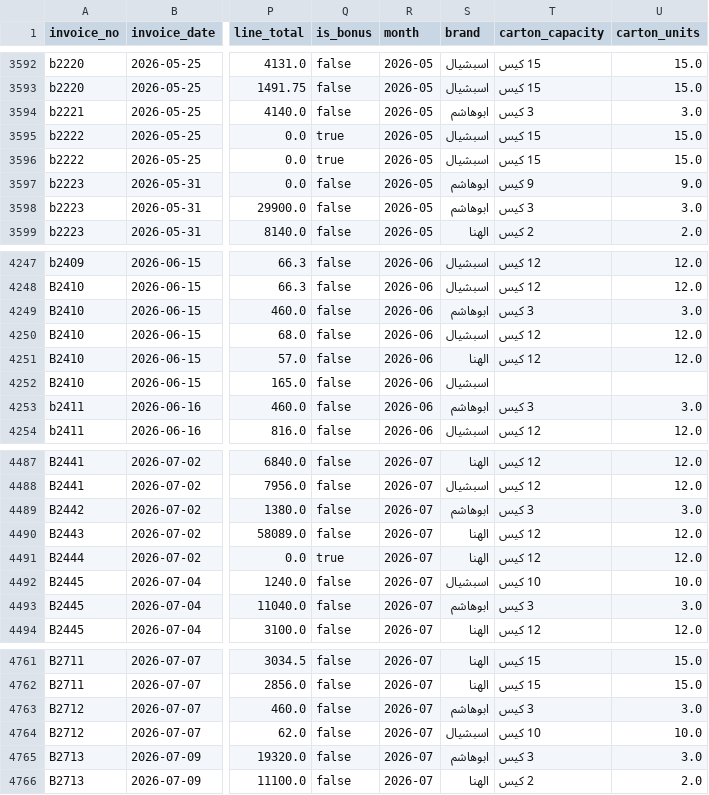
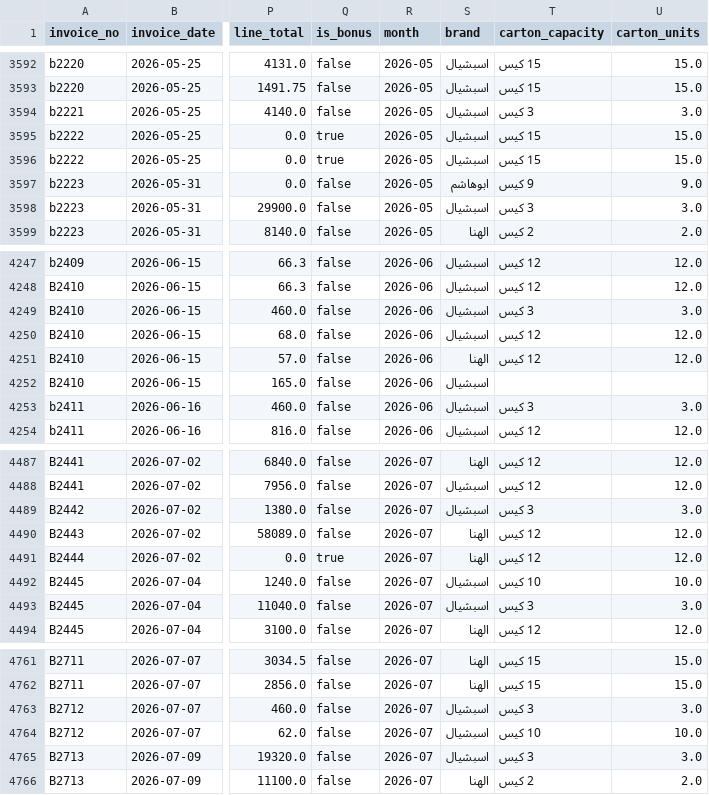
Before and after one commit to hannopo1/ABOHASHEM-sales-, a CSV file: executive_dashboard/processed_data.csv, drawn as a sheet; only a part is shown, gaps mark what is left out; the diff covers the shown part only; the diff names each change by its address in the sheet, - before the commit and + after, or states it on an @@ line.

```diff
--- a/executive_dashboard/processed_data.csv
+++ b/executive_dashboard/processed_data.csv
-S3594 (brand): ابوهاشم
+S3594 (brand): اسبشيال
-S3598 (brand): ابوهاشم
+S3598 (brand): اسبشيال
-S4249 (brand): ابوهاشم
+S4249 (brand): اسبشيال
-S4253 (brand): ابوهاشم
+S4253 (brand): اسبشيال
-S4489 (brand): ابوهاشم
+S4489 (brand): اسبشيال
-S4493 (brand): ابوهاشم
+S4493 (brand): اسبشيال
-S4763 (brand): ابوهاشم
+S4763 (brand): اسبشيال
-S4765 (brand): ابوهاشم
+S4765 (brand): اسبشيال
```
Also changed, not shown: 44 edited cells elsewhere in this file, 6 other files.
